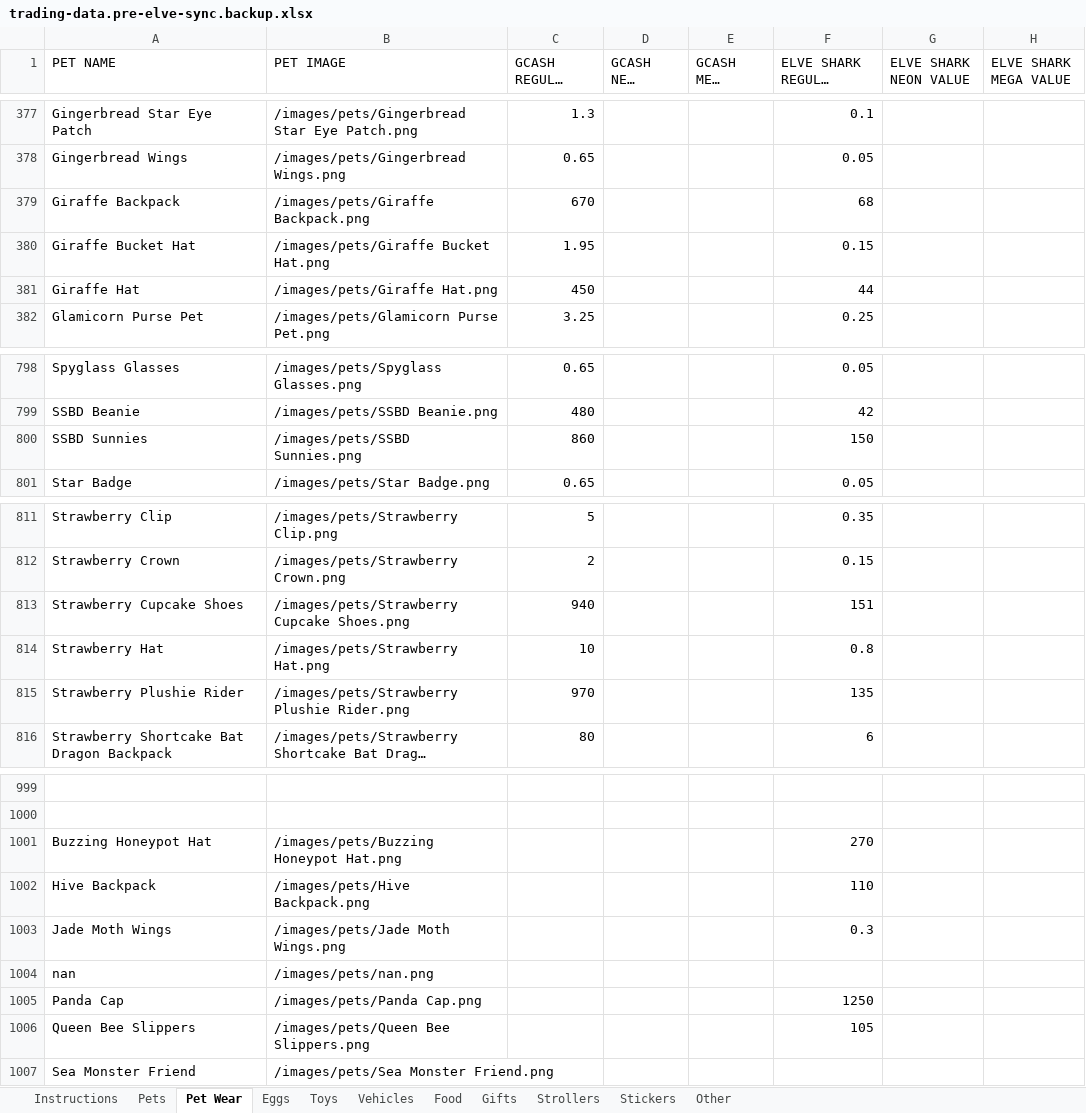
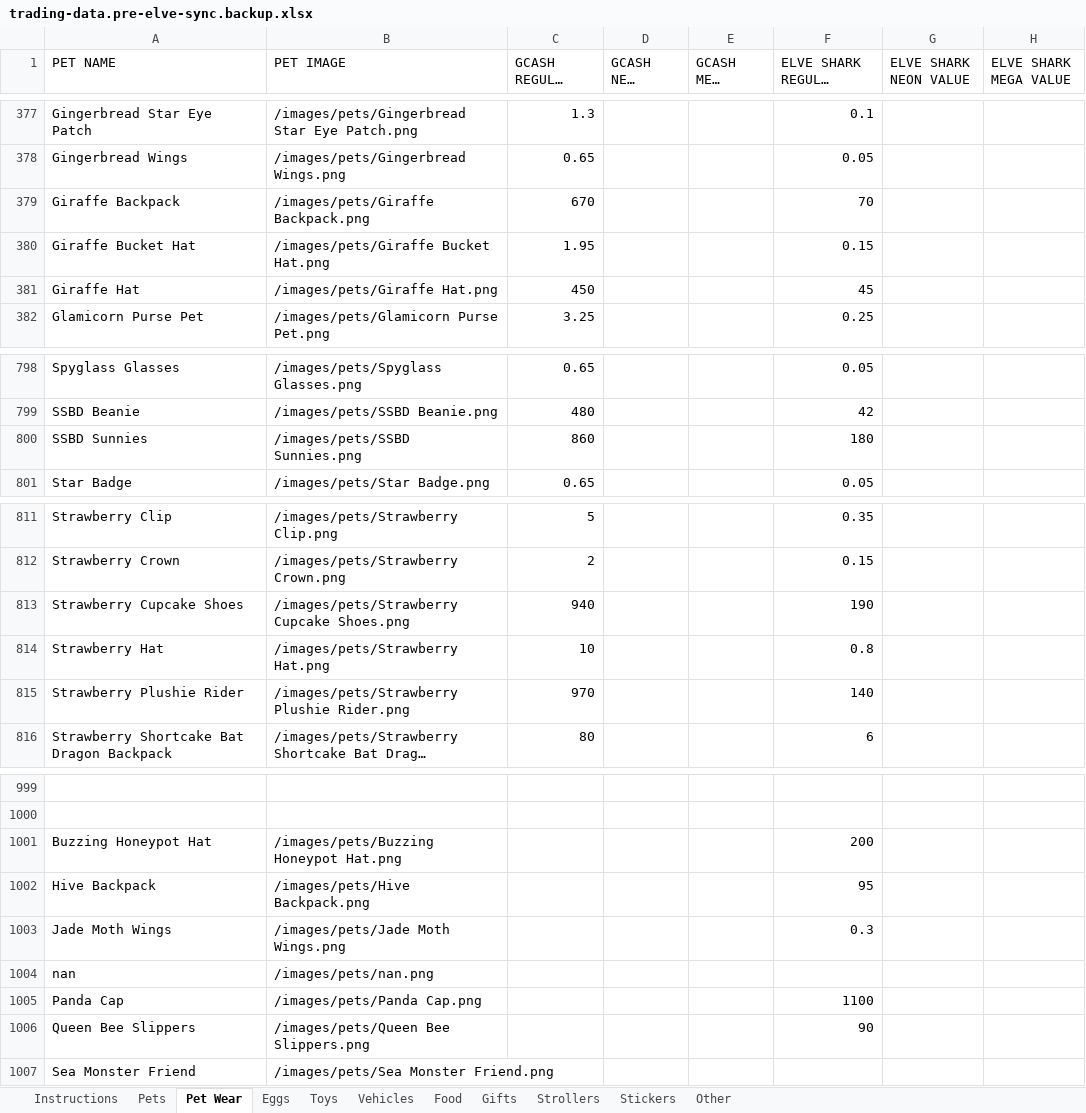
Before and after one commit to tonicholaus-eng/csbt-hub, an Excel workbook: source-data/trading-data.pre-elve-sync.backup.xlsx, sheet Pet Wear, drawn as a sheet; only a part is shown, gaps mark what is left out; long unchanged cells end in …; values as stored, in another font and other column widths than the file's, no borders; the diff names each change by its address in the sheet, - before the commit and + after, or states it on an @@ line.

Commit message:
Refresh Elve values and regenerate trading data

```diff
--- a/source-data/trading-data.pre-elve-sync.backup.xlsx (sheet Pet Wear)
+++ b/source-data/trading-data.pre-elve-sync.backup.xlsx (sheet Pet Wear)
-F379 (ELVE SHARK REGULAR VALUE): 68
+F379 (ELVE SHARK REGULAR VALUE): 70
-F381 (ELVE SHARK REGULAR VALUE): 44
+F381 (ELVE SHARK REGULAR VALUE): 45
-F800 (ELVE SHARK REGULAR VALUE): 150
+F800 (ELVE SHARK REGULAR VALUE): 180
-F813 (ELVE SHARK REGULAR VALUE): 151
+F813 (ELVE SHARK REGULAR VALUE): 190
-F815 (ELVE SHARK REGULAR VALUE): 135
+F815 (ELVE SHARK REGULAR VALUE): 140
-F1001 (ELVE SHARK REGULAR VALUE): 270
+F1001 (ELVE SHARK REGULAR VALUE): 200
-F1002 (ELVE SHARK REGULAR VALUE): 110
+F1002 (ELVE SHARK REGULAR VALUE): 95
-F1005 (ELVE SHARK REGULAR VALUE): 1250
+F1005 (ELVE SHARK REGULAR VALUE): 1100
-F1006 (ELVE SHARK REGULAR VALUE): 105
+F1006 (ELVE SHARK REGULAR VALUE): 90
```
Also changed, not shown: sheet Pets, sheet Eggs, sheet Toys, 20 other files.
